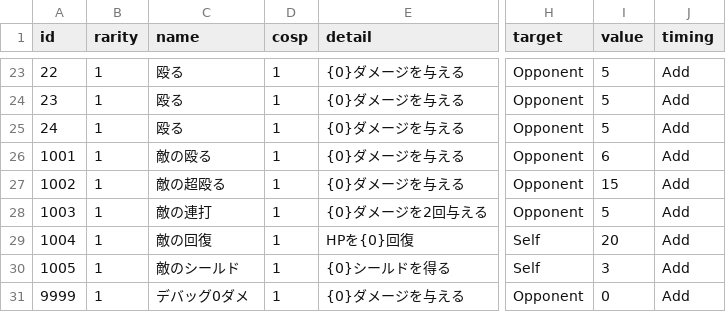
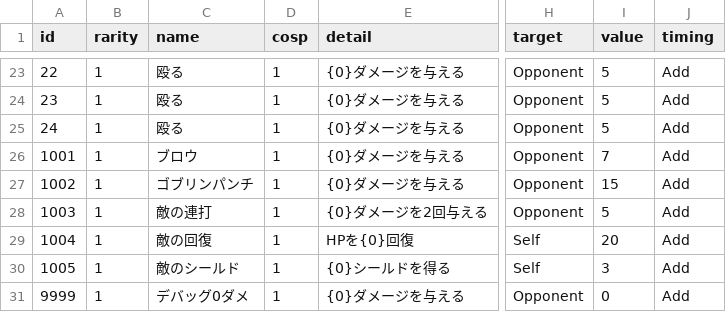
Before and after one commit to yamashita8655/STSLike, a CSV file: Assets/Resources/Csv/actiontable2.csv, drawn as a sheet; only a part is shown, gaps mark what is left out; the diff names each change by its address in the sheet, - before the commit and + after, or states it on an @@ line.

```diff
--- a/Assets/Resources/Csv/actiontable2.csv
+++ b/Assets/Resources/Csv/actiontable2.csv
-C26 (name): 敵の殴る
+C26 (name): ブロウ
-I26 (value): 6
+I26 (value): 7
-C27 (name): 敵の超殴る
+C27 (name): ゴブリンパンチ
```
Also changed, not shown: Assets/Resources/Csv/enemytable.csv, 31 other files.
